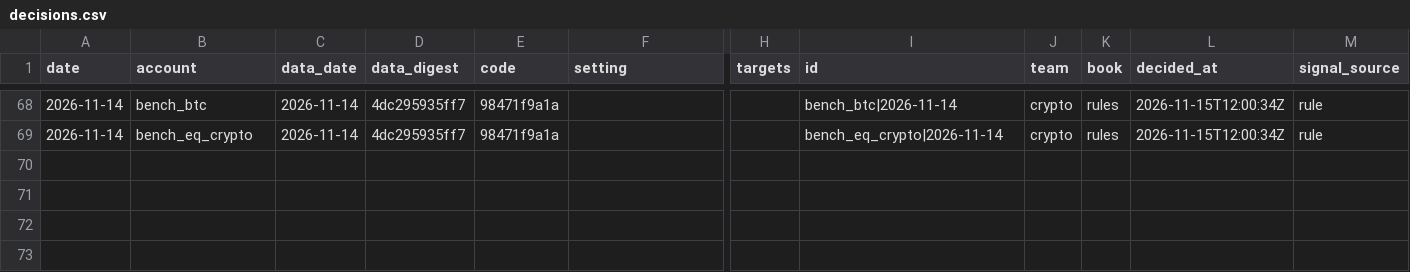
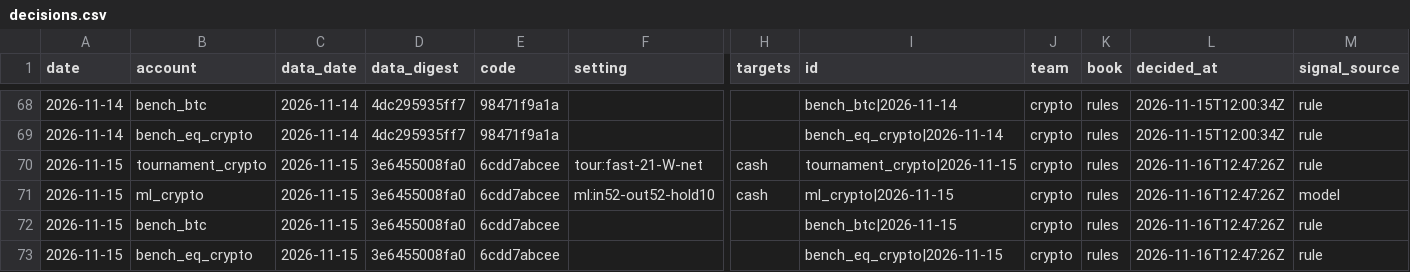
Before and after one commit to poollaaneesh-rgb/paper-trader, a CSV file: results/live/decisions.csv, drawn as a sheet; only a part is shown, gaps mark what is left out; rows hold the shown columns only; the diff names each change by its address in the sheet, - before the commit and + after, or states it on an @@ line.

```diff
--- a/results/live/decisions.csv
+++ b/results/live/decisions.csv
+row 70: 2026-11-15 | tournament_crypto | 2026-11-15 | 3e6455008fa0 | 6cdd7abcee | tour:fast-21-W-net | cash | tournament_crypto|2026-11-15 | crypto | rules | 2026-11-16T12:47:26Z | rule
+row 71: 2026-11-15 | ml_crypto | 2026-11-15 | 3e6455008fa0 | 6cdd7abcee | ml:in52-out52-hold10 | cash | ml_crypto|2026-11-15 | crypto | rules | 2026-11-16T12:47:26Z | model
+row 72: 2026-11-15 | bench_btc | 2026-11-15 | 3e6455008fa0 | 6cdd7abcee |  |  | bench_btc|2026-11-15 | crypto | rules | 2026-11-16T12:47:26Z | rule
+row 73: 2026-11-15 | bench_eq_crypto | 2026-11-15 | 3e6455008fa0 | 6cdd7abcee |  |  | bench_eq_crypto|2026-11-15 | crypto | rules | 2026-11-16T12:47:26Z | rule
```
Also changed, not shown: results/live/equity.csv, results/live/prices_crypto.csv, 3 other files.
